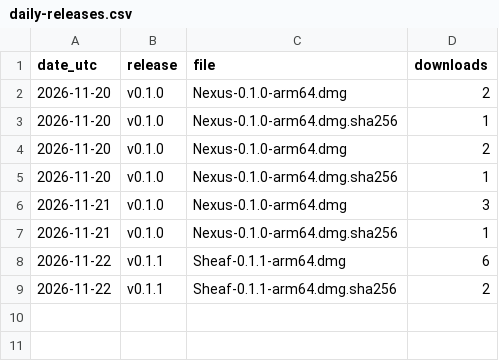
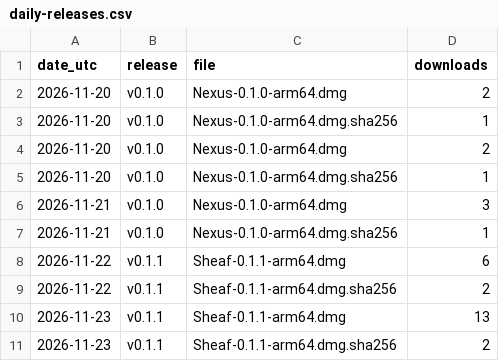
Before and after one commit to NegiAkash890/sheaf, a CSV file: metrics/daily-releases.csv, drawn as a sheet; the diff names each change by its address in the sheet, - before the commit and + after, or states it on an @@ line.

```diff
--- a/metrics/daily-releases.csv
+++ b/metrics/daily-releases.csv
+row 10: 2026-11-23 | v0.1.1 | Sheaf-0.1.1-arm64.dmg | 13
+row 11: 2026-11-23 | v0.1.1 | Sheaf-0.1.1-arm64.dmg.sha256 | 2
```
Also changed, not shown: 1 other file.
